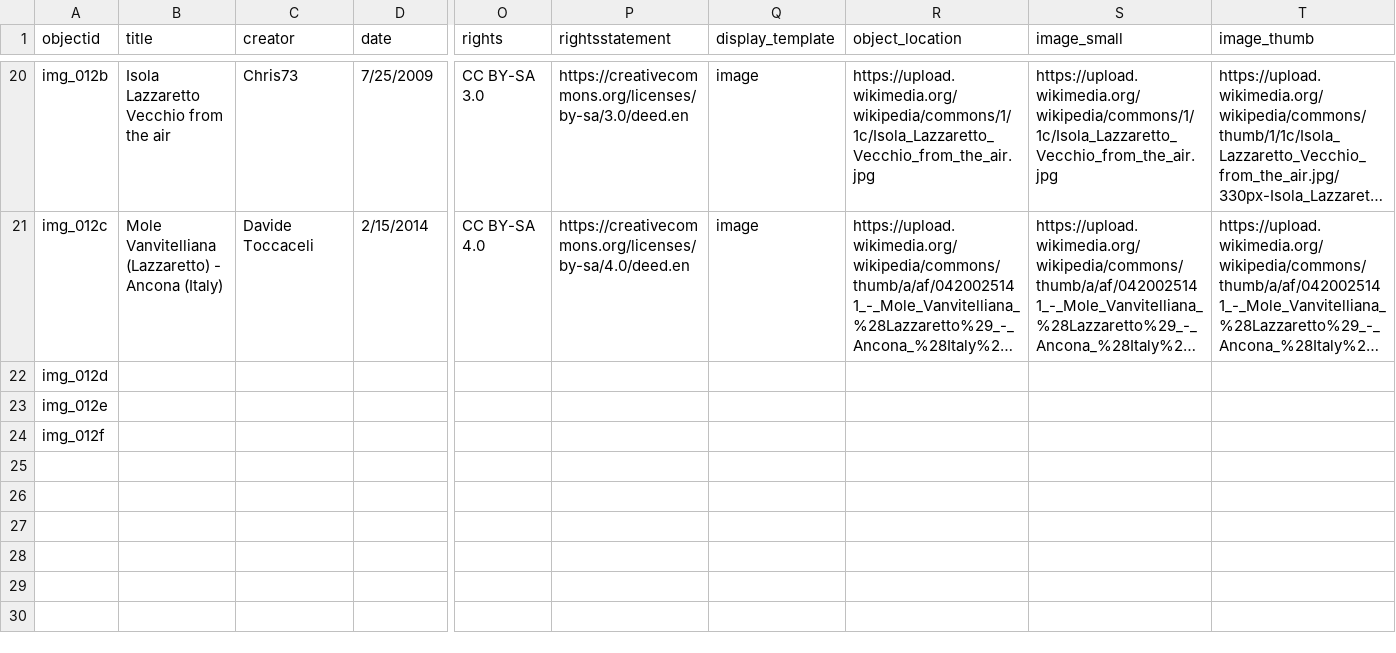
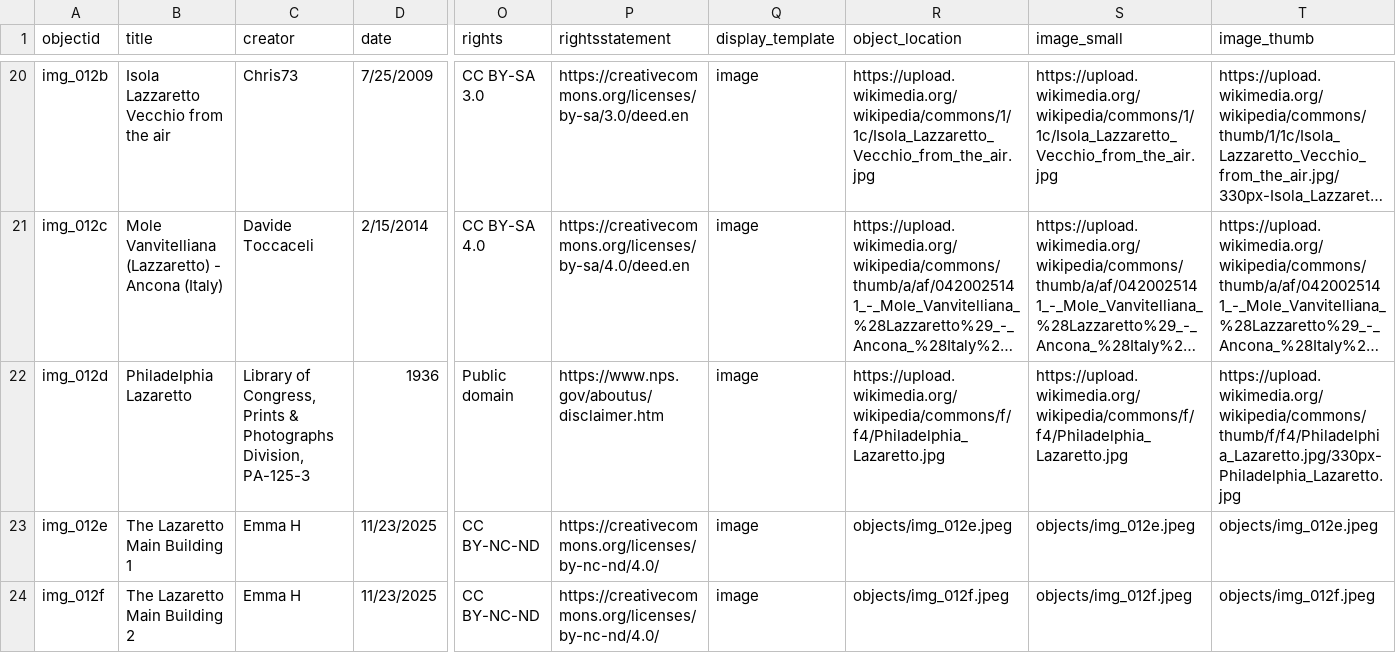
Before and after one commit to digbmc/philly-global-city, a CSV file: _data/ptgc-metadata.csv, drawn as a sheet; only a part is shown, gaps mark what is left out; long unchanged cells end in …; the diff covers the shown part only; the diff names each change by its address in the sheet, - before the commit and + after, or states it on an @@ line.

Commit message:
update metadata

```diff
--- a/_data/ptgc-metadata.csv
+++ b/_data/ptgc-metadata.csv
-B22 (title): (empty)
+B22 (title): Philadelphia Lazaretto
-C22 (creator): (empty)
+C22 (creator): Library of Congress, Prints & Photographs Division, PA-125-3
-D22 (date): (empty)
+D22 (date): 1936
-O22 (rights): (empty)
+O22 (rights): Public domain
-P22 (rightsstatement): (empty)
+P22 (rightsstatement): https://www.nps.gov/aboutus/disclaimer.htm
-Q22:Q24 (display_template): (empty)
+Q22:Q24 (display_template): image
-R22 (object_location): (empty)
+R22 (object_location): https://upload.wikimedia.org/wikipedia/commons/f/f4/Philadelphia_Lazaretto.jpg
-S22 (image_small): (empty)
+S22 (image_small): https://upload.wikimedia.org/wikipedia/commons/f/f4/Philadelphia_Lazaretto.jpg
-T22 (image_thumb): (empty)
+T22 (image_thumb): https://upload.wikimedia.org/wikipedia/commons/thumb/f/f4/Philadelphia_Lazaretto.jpg/330px-Philadelphia_Lazaretto.jpg
-B23 (title): (empty)
+B23 (title): The Lazaretto Main Building 1
-C23:C24 (creator): (empty)
+C23:C24 (creator): Emma H
-D23:D24 (date): (empty)
+D23:D24 (date): 11/23/2025
-O23:O24 (rights): (empty)
+O23:O24 (rights): CC BY-NC-ND
-P23:P24 (rightsstatement): (empty)
+P23:P24 (rightsstatement): https://creativecommons.org/licenses/by-nc-nd/4.0/
-R23 (object_location): (empty)
+R23 (object_location): objects/img_012e.jpeg
-S23 (image_small): (empty)
+S23 (image_small): objects/img_012e.jpeg
-T23 (image_thumb): (empty)
+T23 (image_thumb): objects/img_012e.jpeg
-B24 (title): (empty)
+B24 (title): The Lazaretto Main Building 2
-R24 (object_location): (empty)
+R24 (object_location): objects/img_012f.jpeg
-S24 (image_small): (empty)
+S24 (image_small): objects/img_012f.jpeg
-T24 (image_thumb): (empty)
+T24 (image_thumb): objects/img_012f.jpeg
```
Also changed, not shown: 2 added rows and 7 edited cells elsewhere in this file.
